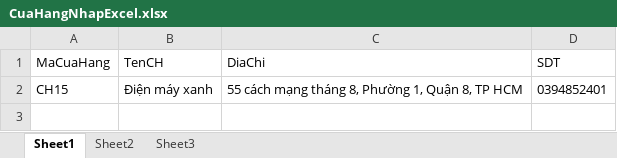
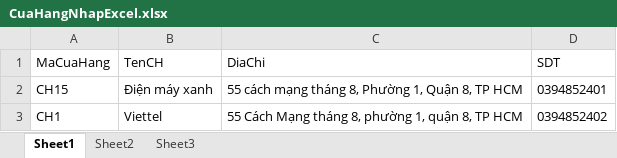
Before and after one commit to HoaiNamSGU/DoAnJava, an Excel workbook: QuanLyKhoHangLaptop/bin/database/CuaHangNhapExcel.xlsx, sheet Sheet1, drawn as a sheet; values as stored, in another font and other column widths than the file's, no borders; the diff names each change by its address in the sheet, - before the commit and + after, or states it on an @@ line.

```diff
--- a/QuanLyKhoHangLaptop/bin/database/CuaHangNhapExcel.xlsx (sheet Sheet1)
+++ b/QuanLyKhoHangLaptop/bin/database/CuaHangNhapExcel.xlsx (sheet Sheet1)
+row 3: CH1 | Viettel | 55 Cách Mạng tháng 8, phường 1, quận 8, TP HCM | 0394852402
```
Also changed, not shown: QuanLyKhoHangLaptop/src/database/CuaHangNhapExcel.xlsx, 12 other files.
